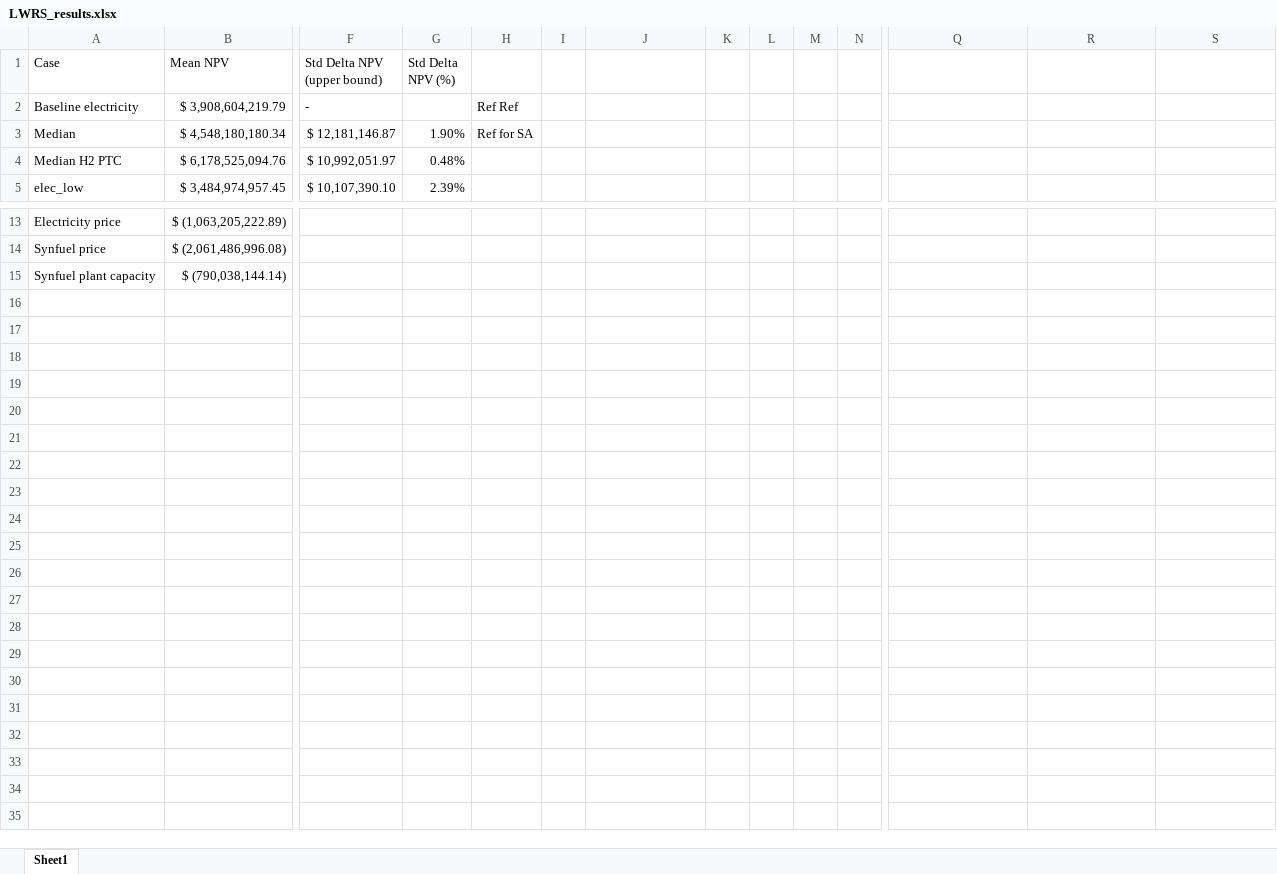
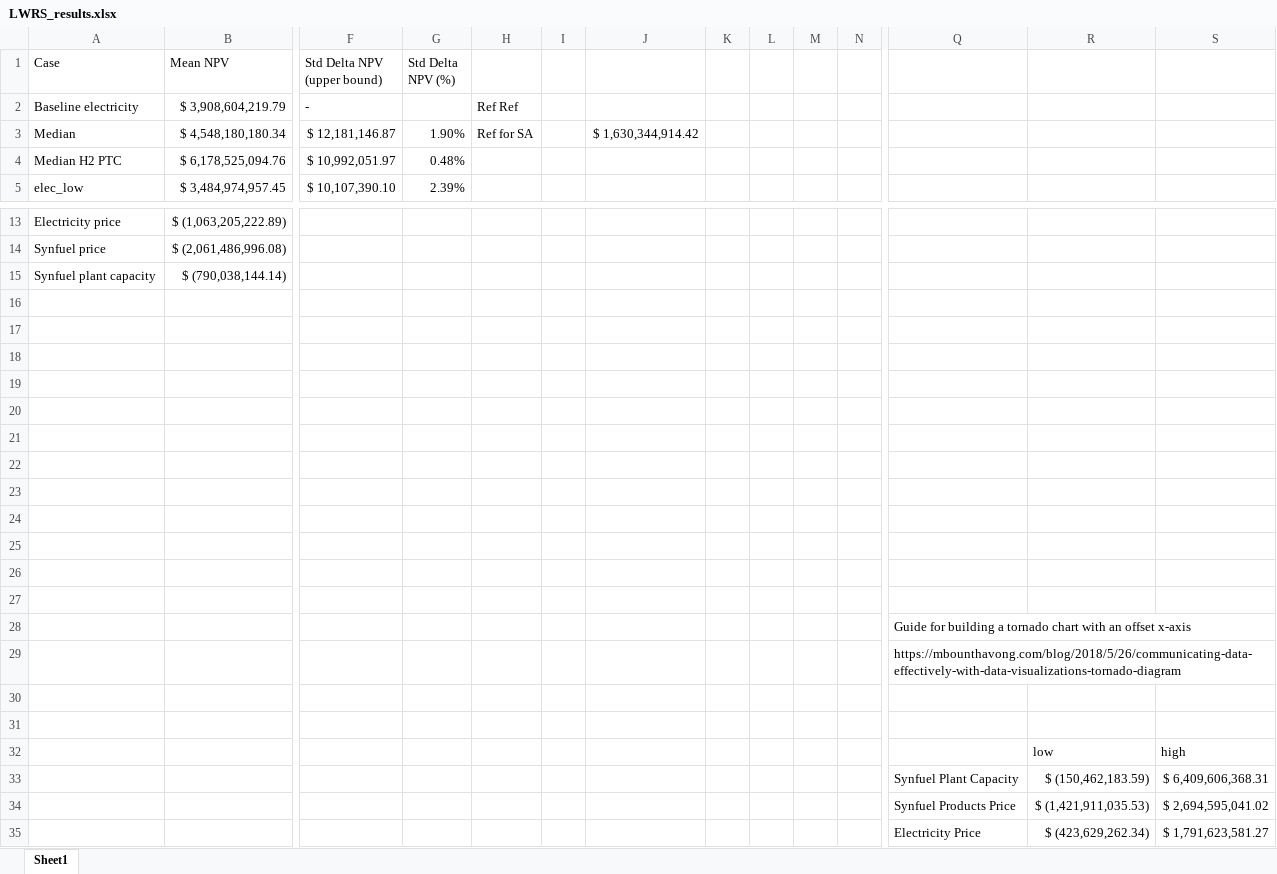
Before and after one commit to idaholab/FORCE, an Excel workbook: use_cases/LWRS/LWRS_results.xlsx, sheet Sheet1, drawn as a sheet; only a part is shown, gaps mark what is left out; values as stored, in another font and other column widths than the file's, no borders; charts and pictures not drawn; rows hold the shown columns only; the diff names each change by its address in the sheet, - before the commit and + after, or states it on an @@ line.

Commit message:
Add well formatted tornado plot

```diff
--- a/use_cases/LWRS/LWRS_results.xlsx (sheet Sheet1)
+++ b/use_cases/LWRS/LWRS_results.xlsx (sheet Sheet1)
-J3: (empty)
+J3: $ 1,630,344,914.42
+row 16: (empty)
+row 17: (empty)
+row 18: (empty)
+row 19: (empty)
+row 20: (empty)
+row 21: (empty)
+row 22: (empty)
+row 23: (empty)
+row 24: (empty)
+row 25: (empty)
+row 26: (empty)
+row 27: (empty)
+row 28:  |  |  |  |  |  |  |  |  |  |  | Guide for building a tornado chart with an offset x-axis
+row 29:  |  |  |  |  |  |  |  |  |  |  | https://mbounthavong.com/blog/2018/5/26/communicating-data-effectively-with-data-visualizations-tornado-diagram
+row 30: (empty)
+row 31: (empty)
+row 32:  |  |  |  |  |  |  |  |  |  |  |  | low | high
+row 33:  |  |  |  |  |  |  |  |  |  |  | Synfuel Plant Capacity | $ (150,462,183.59) | $ 6,409,606,368.31
+row 34:  |  |  |  |  |  |  |  |  |  |  | Synfuel Products Price | $ (1,421,911,035.53) | $ 2,694,595,041.02
+row 35:  |  |  |  |  |  |  |  |  |  |  | Electricity Price | $ (423,629,262.34) | $ 1,791,623,581.27
```
Also changed, not shown: charts or pictures.
